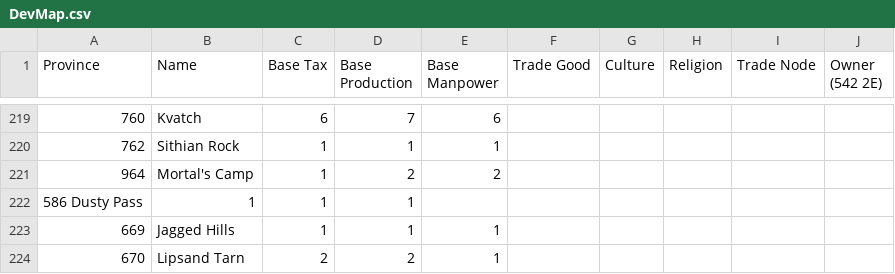
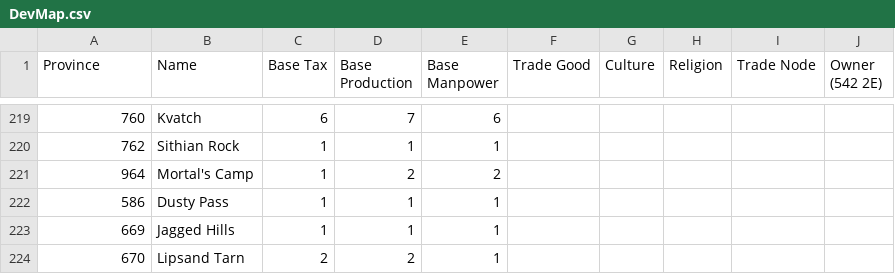
Before and after one commit to toilercleaner666/nirn, a CSV file: DevMap.csv, drawn as a sheet; only a part is shown, gaps mark what is left out; removed rows and columns are numbered as before the commit, all else as after; the diff names each change by its address in the sheet, - before the commit and + after, or states it on an @@ line.

Commit message:
Update DevMap.csv

```diff
--- a/DevMap.csv
+++ b/DevMap.csv
-row 222: 586 Dusty Pass | 1 | 1 | 1
+row 222: 586 | Dusty Pass | 1 | 1 | 1
```
